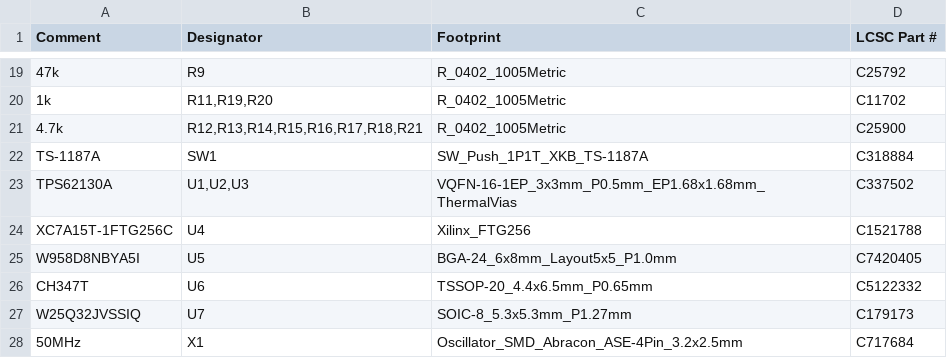
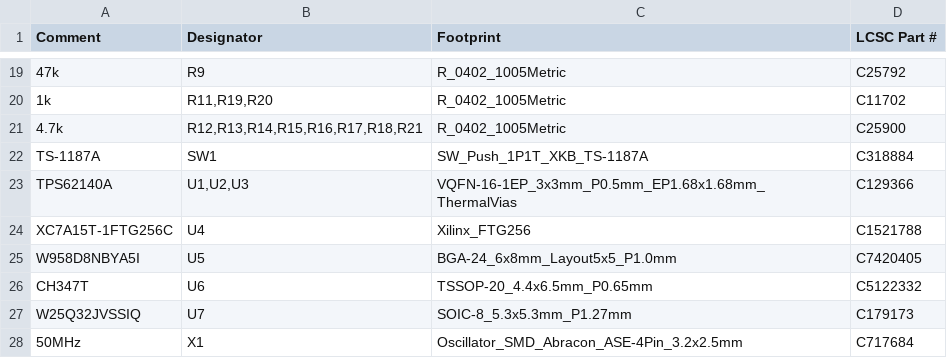
Before and after one commit to aakashvishcoder/mini-reef, a CSV file: jlc/BOM.csv, drawn as a sheet; only a part is shown, gaps mark what is left out; the diff names each change by its address in the sheet, - before the commit and + after, or states it on an @@ line.

```diff
--- a/jlc/BOM.csv
+++ b/jlc/BOM.csv
-A23 (Comment): TPS62130A
+A23 (Comment): TPS62140A
-D23 (LCSC Part #): C337502
+D23 (LCSC Part #): C129366
```
Also changed, not shown: planning-BOM.csv, 18 other files.
